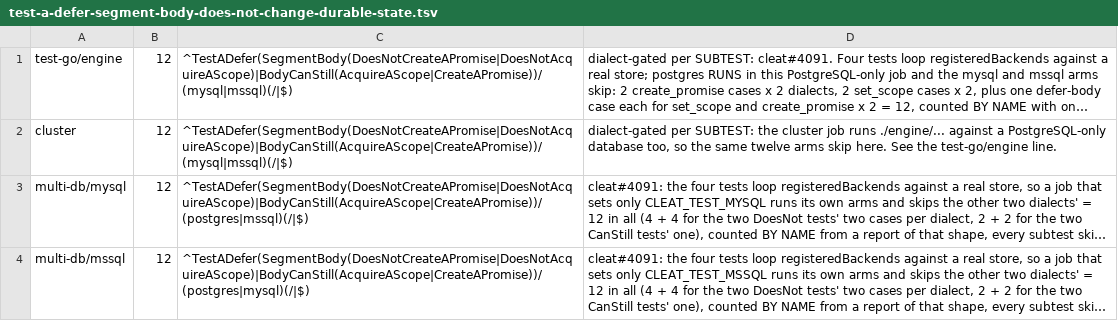
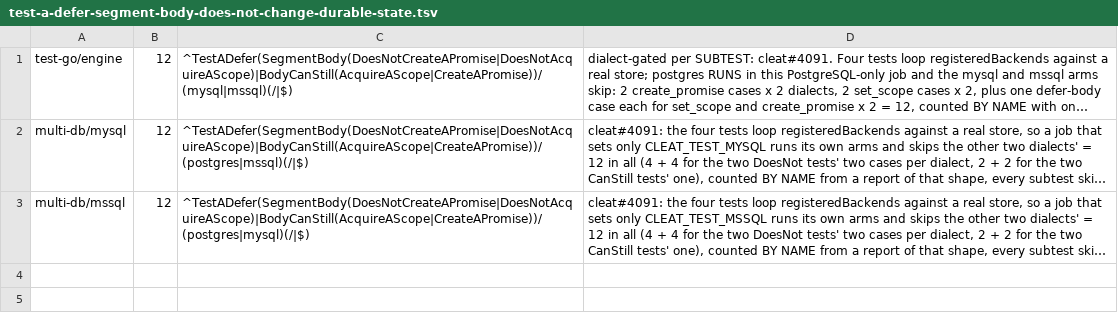
Before and after one commit to cleat-team/cleat, a TSV file: scripts/skip-ledger.d/test-a-defer-segment-body-does-not-change-durable-state.tsv, drawn as a sheet; long unchanged cells end in …; the diff names each change by its address in the sheet, - before the commit and + after, or states it on an @@ line.

```diff
--- a/scripts/skip-ledger.d/test-a-defer-segment-body-does-not-change-durable-state.tsv
+++ b/scripts/skip-ledger.d/test-a-defer-segment-body-does-not-change-durable-state.tsv
-row 2: cluster | 12 | ^TestADefer(SegmentBody(DoesNotCreateAPromise|DoesNotAcquireAScope)|BodyCanStill(AcquireAScope|CreateAPromise))/(mysql|mssql)(/|$) | dialect-gated per SUBTEST: the cluster job runs ./engine/... against a PostgreSQL-only database too, so the same twelve arms skip here. See the test-go/engine line.
```
